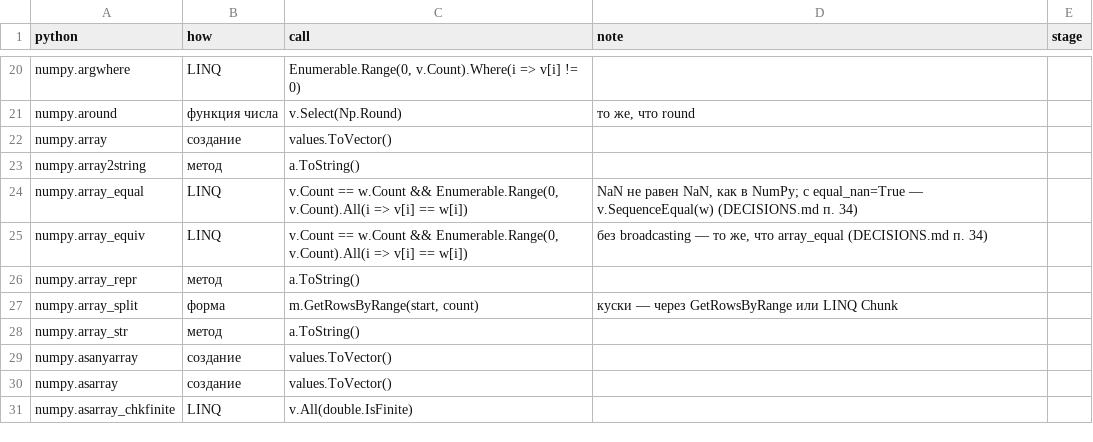
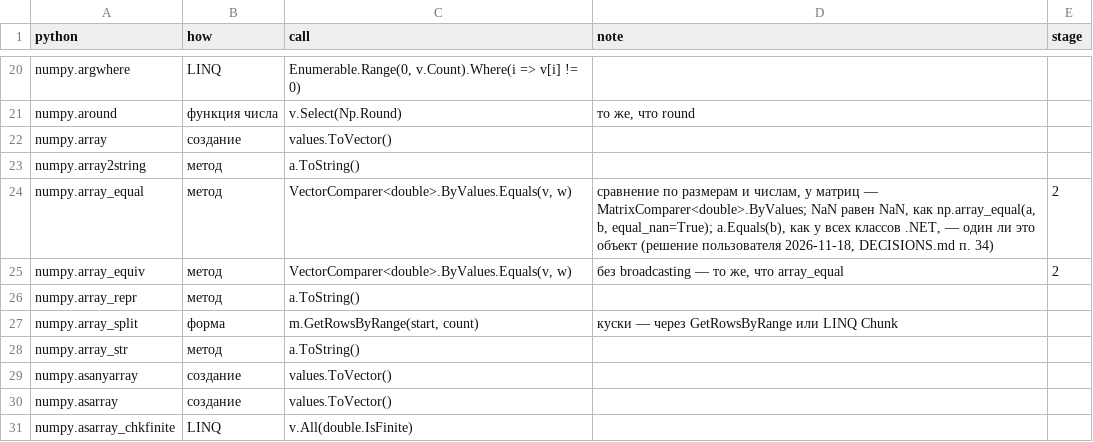
Before and after one commit to artemus-tech/dot_saxs, a CSV file: tools/names/placement.csv, drawn as a sheet; only a part is shown, gaps mark what is left out.

```diff
--- a/tools/names/placement.csv
+++ b/tools/names/placement.csv
@@ -23,4 +23,4 @@ numpy.array,создание,values.ToVector(),,
 numpy.array2string,метод,a.ToString(),,
-numpy.array_equal,LINQ,"v.Count == w.Count && Enumerable.Range(0, v.Count).All(i => v[i] == w[i])","NaN не равен NaN, как в NumPy; с equal_nan=True — v.SequenceEqual(w) (DECISIONS.md п. 34)",
-numpy.array_equiv,LINQ,"v.Count == w.Count && Enumerable.Range(0, v.Count).All(i => v[i] == w[i])","без broadcasting — то же, что array_equal (DECISIONS.md п. 34)",
+numpy.array_equal,метод,"VectorComparer<double>.ByValues.Equals(v, w)","сравнение по размерам и числам, у матриц — MatrixComparer<double>.ByValues; NaN равен NaN, как np.array_equal(a, b, equal_nan=True); a.Equals(b), как у всех классов .NET, — один ли это объект (решение пользователя 2026-11-18, DECISIONS.md п. 34)",2
+numpy.array_equiv,метод,"VectorComparer<double>.ByValues.Equals(v, w)","без broadcasting — то же, что array_equal",2
 numpy.array_repr,метод,a.ToString(),,
```
Also changed, not shown: 2 other files.
